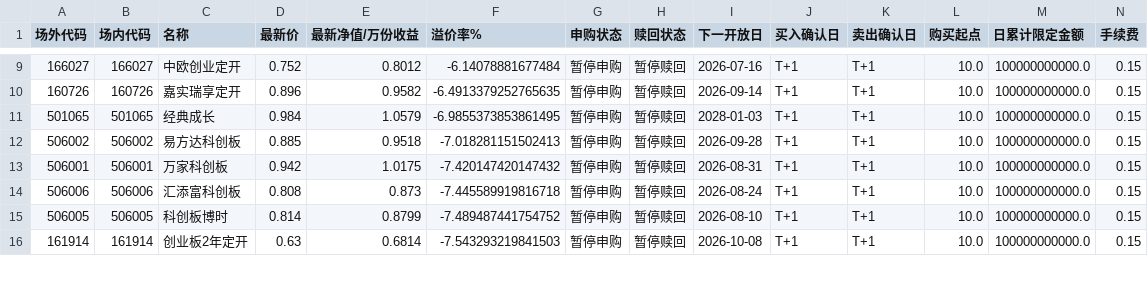
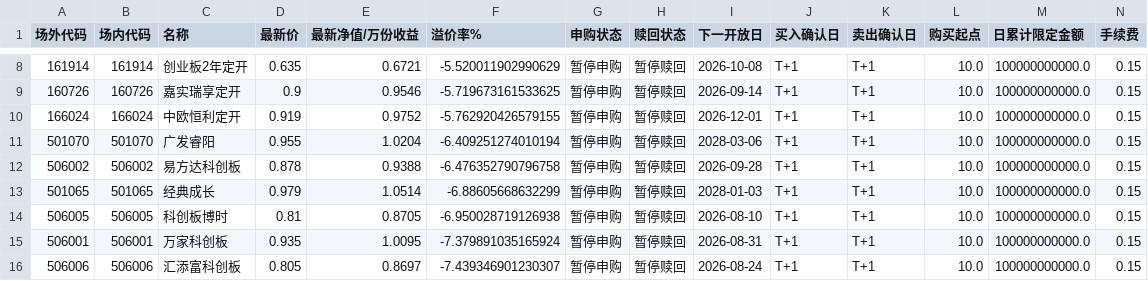
Before and after one commit to egg-egg-egg-egg/MyQuantization, a CSV file: 基金溢价率/lof_premium/20250523.csv, drawn as a sheet; only a part is shown, gaps mark what is left out; the diff covers the shown part only.

```diff
--- a/基金溢价率/lof_premium/20250523.csv
+++ b/基金溢价率/lof_premium/20250523.csv
@@ -9,8 +8,9 @@
-166027,166027,中欧创业定开,0.752,0.8012,-6.14078881677484,暂停申购,暂停赎回,2026-07-16,T+1,T+1,10.0,100000000000.0,0.15
-160726,160726,嘉实瑞享定开,0.896,0.9582,-6.4913379252765635,暂停申购,暂停赎回,2026-09-14,T+1,T+1,10.0,100000000000.0,0.15
-501065,501065,经典成长,0.984,1.0579,-6.9855373853861495,暂停申购,暂停赎回,2028-01-03,T+1,T+1,10.0,100000000000.0,0.15
-506002,506002,易方达科创板,0.885,0.9518,-7.018281151502413,暂停申购,暂停赎回,2026-09-28,T+1,T+1,10.0,100000000000.0,0.15
-506001,506001,万家科创板,0.942,1.0175,-7.420147420147432,暂停申购,暂停赎回,2026-08-31,T+1,T+1,10.0,100000000000.0,0.15
-506006,506006,汇添富科创板,0.808,0.873,-7.445589919816718,暂停申购,暂停赎回,2026-08-24,T+1,T+1,10.0,100000000000.0,0.15
-506005,506005,科创板博时,0.814,0.8799,-7.489487441754752,暂停申购,暂停赎回,2026-08-10,T+1,T+1,10.0,100000000000.0,0.15
-161914,161914,创业板2年定开,0.63,0.6814,-7.543293219841503,暂停申购,暂停赎回,2026-10-08,T+1,T+1,10.0,100000000000.0,0.15
+161914,161914,创业板2年定开,0.635,0.6721,-5.520011902990629,暂停申购,暂停赎回,2026-10-08,T+1,T+1,10.0,100000000000.0,0.15
+160726,160726,嘉实瑞享定开,0.9,0.9546,-5.719673161533625,暂停申购,暂停赎回,2026-09-14,T+1,T+1,10.0,100000000000.0,0.15
+166024,166024,中欧恒利定开,0.919,0.9752,-5.762920426579155,暂停申购,暂停赎回,2026-12-01,T+1,T+1,10.0,100000000000.0,0.15
+501070,501070,广发睿阳,0.955,1.0204,-6.409251274010194,暂停申购,暂停赎回,2028-03-06,T+1,T+1,10.0,100000000000.0,0.15
+506002,506002,易方达科创板,0.878,0.9388,-6.476352790796758,暂停申购,暂停赎回,2026-09-28,T+1,T+1,10.0,100000000000.0,0.15
+501065,501065,经典成长,0.979,1.0514,-6.88605668632299,暂停申购,暂停赎回,2028-01-03,T+1,T+1,10.0,100000000000.0,0.15
+506005,506005,科创板博时,0.81,0.8705,-6.950028719126938,暂停申购,暂停赎回,2026-08-10,T+1,T+1,10.0,100000000000.0,0.15
+506001,506001,万家科创板,0.935,1.0095,-7.379891035165924,暂停申购,暂停赎回,2026-08-31,T+1,T+1,10.0,100000000000.0,0.15
+506006,506006,汇添富科创板,0.805,0.8697,-7.439346901230307,暂停申购,暂停赎回,2026-08-24,T+1,T+1,10.0,100000000000.0,0.15
```
Also changed, not shown: 1 removed row and 36 edited cells elsewhere in this file, 1 other file.
